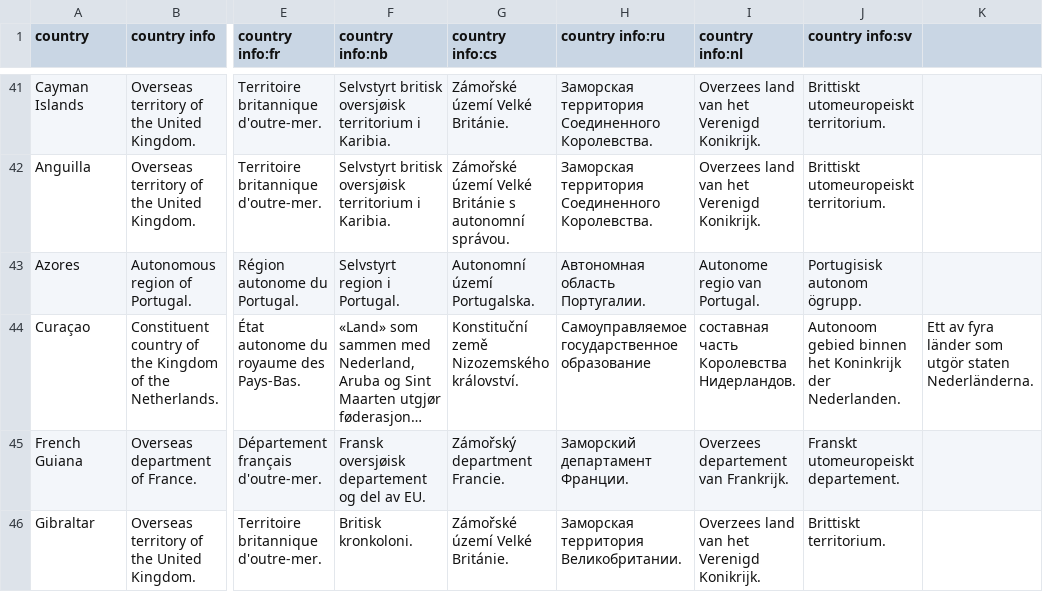
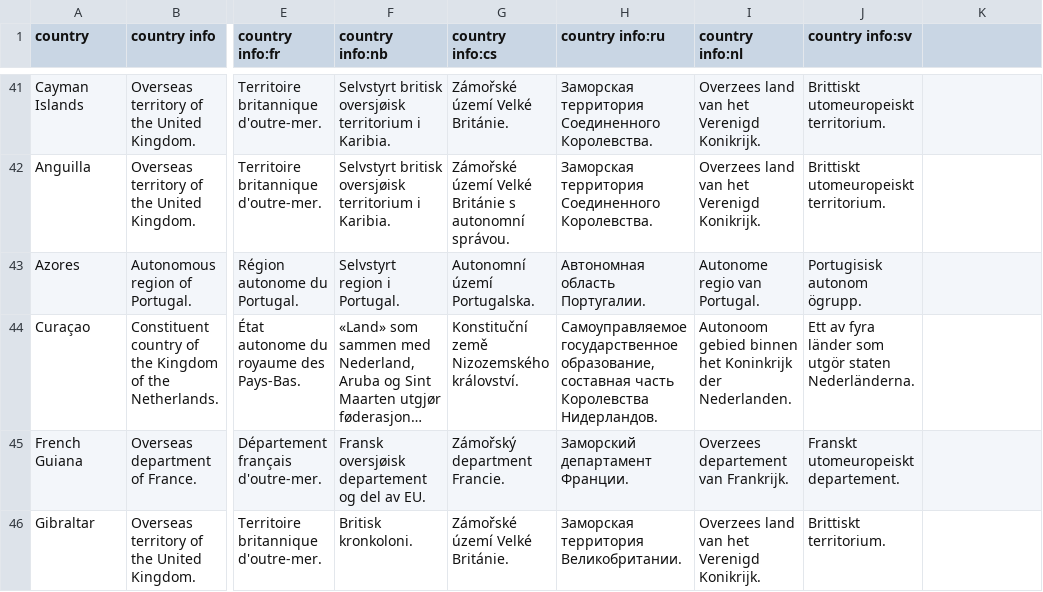
Before and after one commit to anki-geo/ultimate-geography, a CSV file: src/data/country_info.csv, drawn as a sheet; only a part is shown, gaps mark what is left out; long unchanged cells end in …; the diff names each change by its address in the sheet, - before the commit and + after, or states it on an @@ line.

Commit message:
Fixed formatting

```diff
--- a/src/data/country_info.csv
+++ b/src/data/country_info.csv
-H44 (country info:ru): Самоуправляемое государственное образование
+H44 (country info:ru): Самоуправляемое государственное образование, составная часть Королевства Нидерландов.
-I44 (country info:nl): составная часть Королевства Нидерландов.
+I44 (country info:nl): Autonoom gebied binnen het Koninkrijk der Nederlanden.
-J44 (country info:sv): Autonoom gebied binnen het Koninkrijk der Nederlanden.
+J44 (country info:sv): Ett av fyra länder som utgör staten Nederländerna.
-K44: Ett av fyra länder som utgör staten Nederländerna.
+K44: (empty)
```
